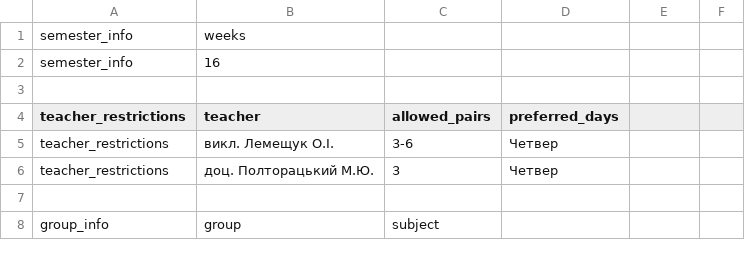
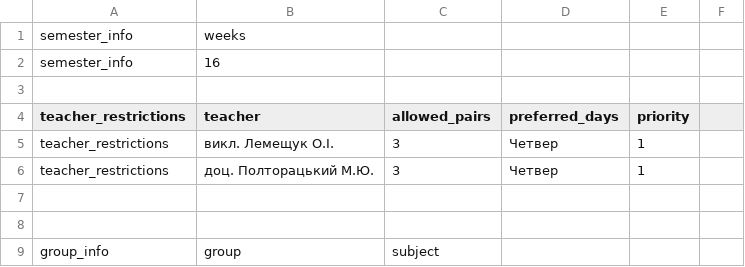
Before and after one commit to Ryadnov9/diplom-, a CSV file: schedule.csv, drawn as a sheet; only a part is shown.

```diff
--- a/schedule.csv
+++ b/schedule.csv
@@ -3,5 +3,6 @@ semester_info,16
 
-teacher_restrictions,teacher,allowed_pairs,preferred_days
-teacher_restrictions,викл. Лемещук О.І.,3-6,Четвер
-teacher_restrictions,доц. Полторацький М.Ю.,3,Четвер
+teacher_restrictions,teacher,allowed_pairs,preferred_days,priority
+teacher_restrictions,викл. Лемещук О.І.,3,Четвер,1
+teacher_restrictions,доц. Полторацький М.Ю.,3,Четвер,1
+
 
```
Also changed, not shown: 4 other files.
